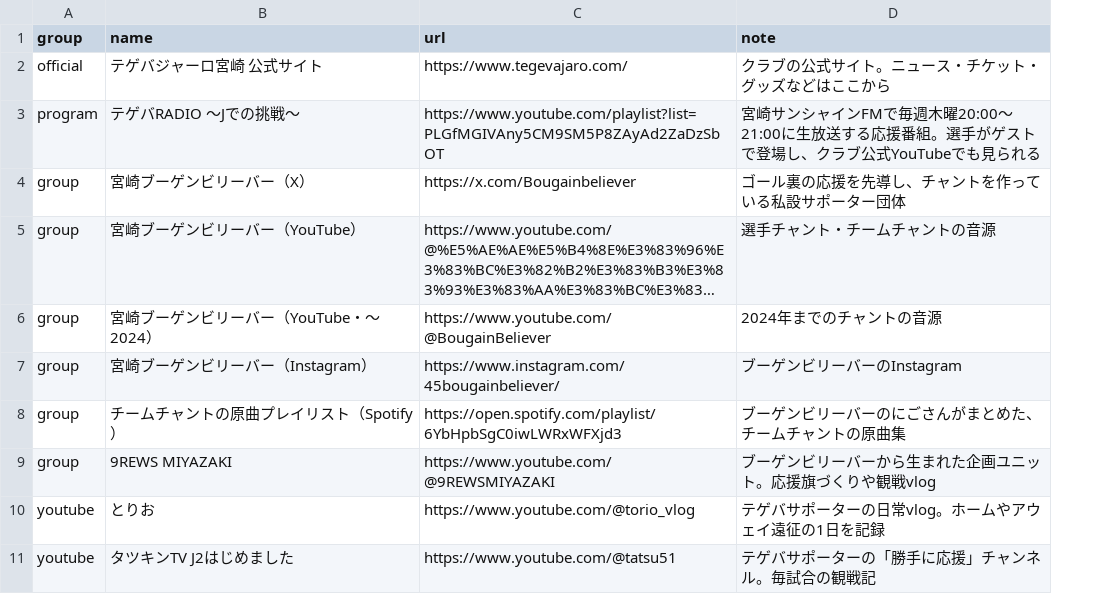
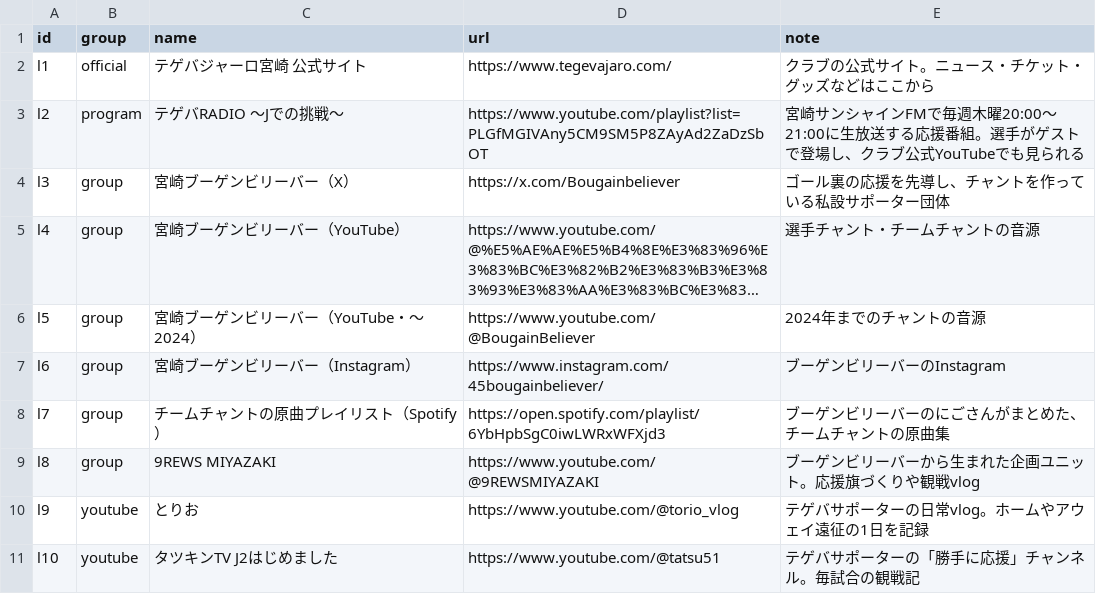
Before and after one commit to roastia/tegevajaro-stats, a CSV file: src/data/links.csv, drawn as a sheet; only a part is shown; long unchanged cells end in …; the diff names each change by its address in the sheet, - before the commit and + after, or states it on an @@ line.

```diff
--- a/src/data/links.csv
+++ b/src/data/links.csv
+column A (id), rows 2-11: l1 | l2 | l3 | l4 | l5 | l6 | l7 | l8 | l9 | l10
```
Also changed, not shown: 14 other files.
